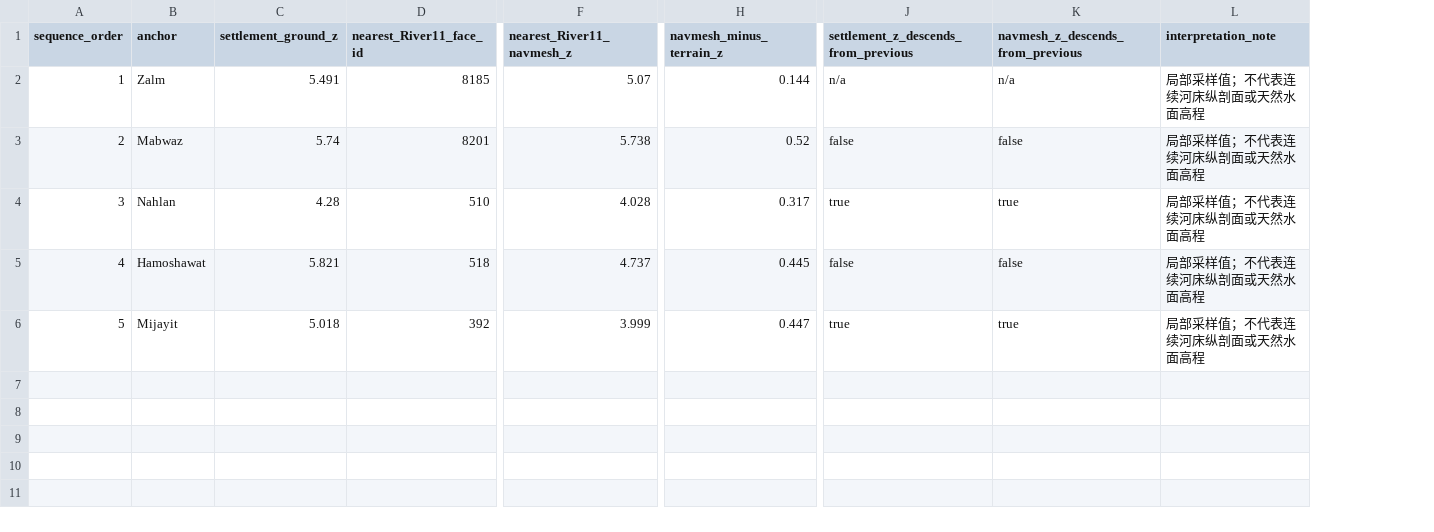
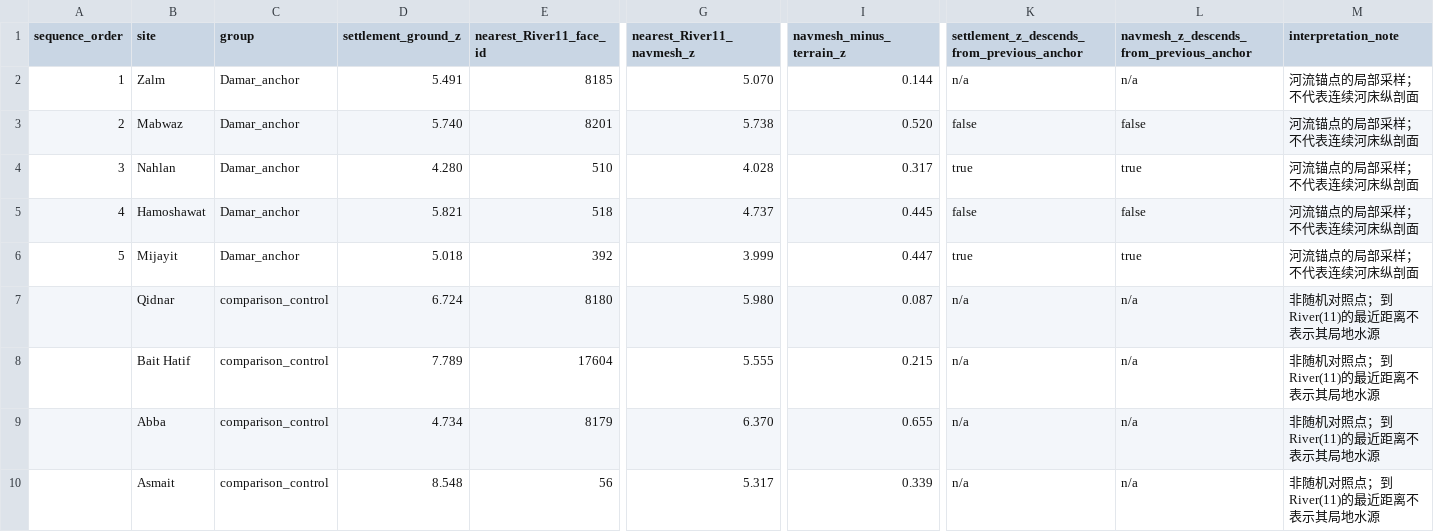
Before and after one commit to Nobody-zz/awake-calradia-research-atlas, a CSV file: research/geo/00/natural-geography-spatial-audit-08-damar-elevation-results-2026-10-26.csv, drawn as a sheet; only a part is shown, gaps mark what is left out; addresses are those after the commit; rows hold the shown columns only; the diff names each change by its address in the sheet, - before the commit and + after, or states it on an @@ line.

Commit message:
Include Nahasa comparison controls in elevation identifiability table

```diff
--- a/research/geo/00/natural-geography-spatial-audit-08-damar-elevation-results-2026-10-26.csv
+++ b/research/geo/00/natural-geography-spatial-audit-08-damar-elevation-results-2026-10-26.csv
+column C (group), rows 2-6: all Damar_anchor
-B1: anchor
+B1: site
-K1: settlement_z_descends_from_previous
+K1: settlement_z_descends_from_previous_anchor
-L1: navmesh_z_descends_from_previous
+L1: navmesh_z_descends_from_previous_anchor
-G2 (nearest_River11_navmesh_z): 5.07
+G2 (nearest_River11_navmesh_z): 5.070
-M2:M6 (interpretation_note): 局部采样值；不代表连续河床纵剖面或天然水面高程
+M2:M6 (interpretation_note): 河流锚点的局部采样；不代表连续河床纵剖面
-D3 (settlement_ground_z): 5.74
+D3 (settlement_ground_z): 5.740
-I3 (navmesh_minus_terrain_z): 0.52
+I3 (navmesh_minus_terrain_z): 0.520
-D4 (settlement_ground_z): 4.28
+D4 (settlement_ground_z): 4.280
+row 7:  | Qidnar | comparison_control | 6.724 | 8180 | 5.980 | 0.087 | n/a | n/a | 非随机对照点；到River(11)的最近距离不表示其局地水源
+row 8:  | Bait Hatif | comparison_control | 7.789 | 17604 | 5.555 | 0.215 | n/a | n/a | 非随机对照点；到River(11)的最近距离不表示其局地水源
+row 9:  | Abba | comparison_control | 4.734 | 8179 | 6.370 | 0.655 | n/a | n/a | 非随机对照点；到River(11)的最近距离不表示其局地水源
+row 10:  | Asmait | comparison_control | 8.548 | 56 | 5.317 | 0.339 | n/a | n/a | 非随机对照点；到River(11)的最近距离不表示其局地水源
```
